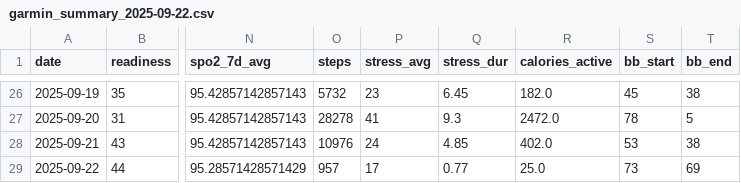
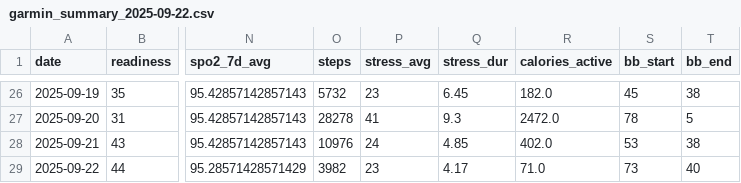
Before and after one commit to tijuanajack/GarminDataPull, a CSV file: garmin_agent/data/garmin_summary_2025-09-22.csv, drawn as a sheet; only a part is shown, gaps mark what is left out; the diff names each change by its address in the sheet, - before the commit and + after, or states it on an @@ line.

```diff
--- a/garmin_agent/data/garmin_summary_2025-09-22.csv
+++ b/garmin_agent/data/garmin_summary_2025-09-22.csv
-O29 (steps): 957
+O29 (steps): 3982
-P29 (stress_avg): 17
+P29 (stress_avg): 23
-Q29 (stress_dur): 0.77
+Q29 (stress_dur): 4.17
-R29 (calories_active): 25.0
+R29 (calories_active): 71.0
-T29 (bb_end): 69
+T29 (bb_end): 40
```
Also changed, not shown: garmin_agent/data/latest_summary.csv.
